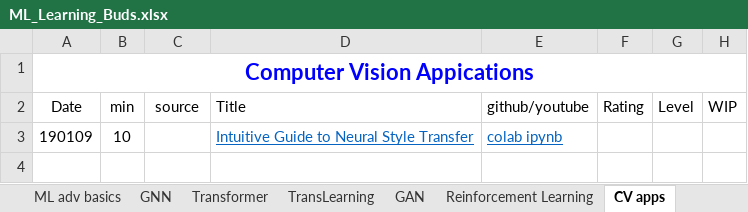
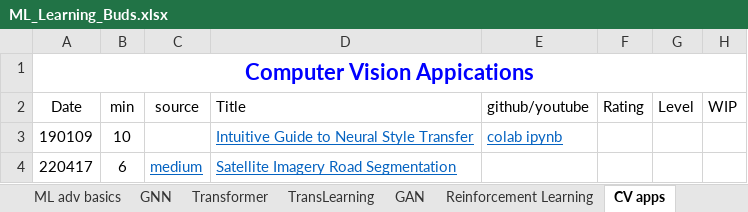
Before and after one commit to lin3372/252_ML.tutorial, an Excel workbook: ML_Learning_Buds.xlsx, sheet CV apps, drawn as a sheet; values as stored, in another font and other column widths than the file's, no borders; the diff names each change by its address in the sheet, - before the commit and + after, or states it on an @@ line.

Commit message:
Update ML_Learning_Buds.xlsx

```diff
--- a/ML_Learning_Buds.xlsx (sheet CV apps)
+++ b/ML_Learning_Buds.xlsx (sheet CV apps)
+row 4: 220417 | 6 | medium | Satellite Imagery Road Segmentation
```
